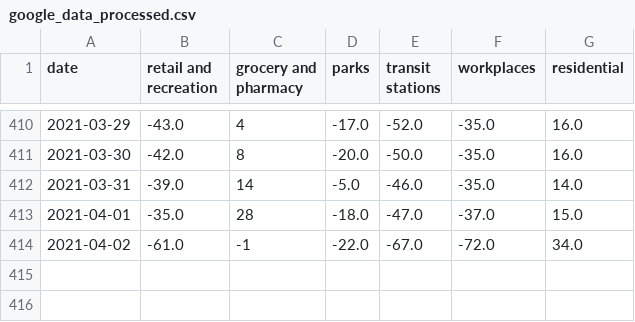
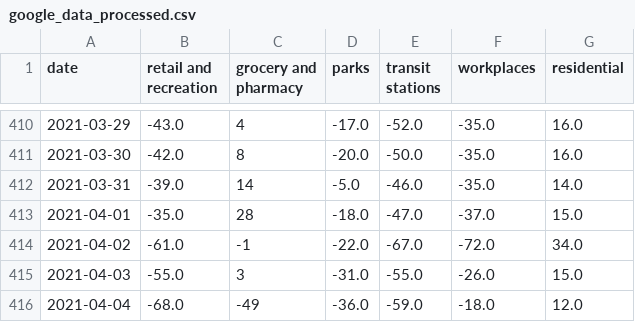
Before and after one commit to tamagusko/mobility_patterns_covid19_portugal, a CSV file: data/google_data_processed.csv, drawn as a sheet; only a part is shown, gaps mark what is left out.

Commit message:
Latest data: Thu Apr  8 03:11:58 UTC 2021

```diff
--- a/data/google_data_processed.csv
+++ b/data/google_data_processed.csv
@@ -414 +414,3 @@ date,retail and recreation,grocery and pharmacy,parks,transit stations,workplace
 2021-04-02,-61.0,-1,-22.0,-67.0,-72.0,34.0
+2021-04-03,-55.0,3,-31.0,-55.0,-26.0,15.0
+2021-04-04,-68.0,-49,-36.0,-59.0,-18.0,12.0
```
